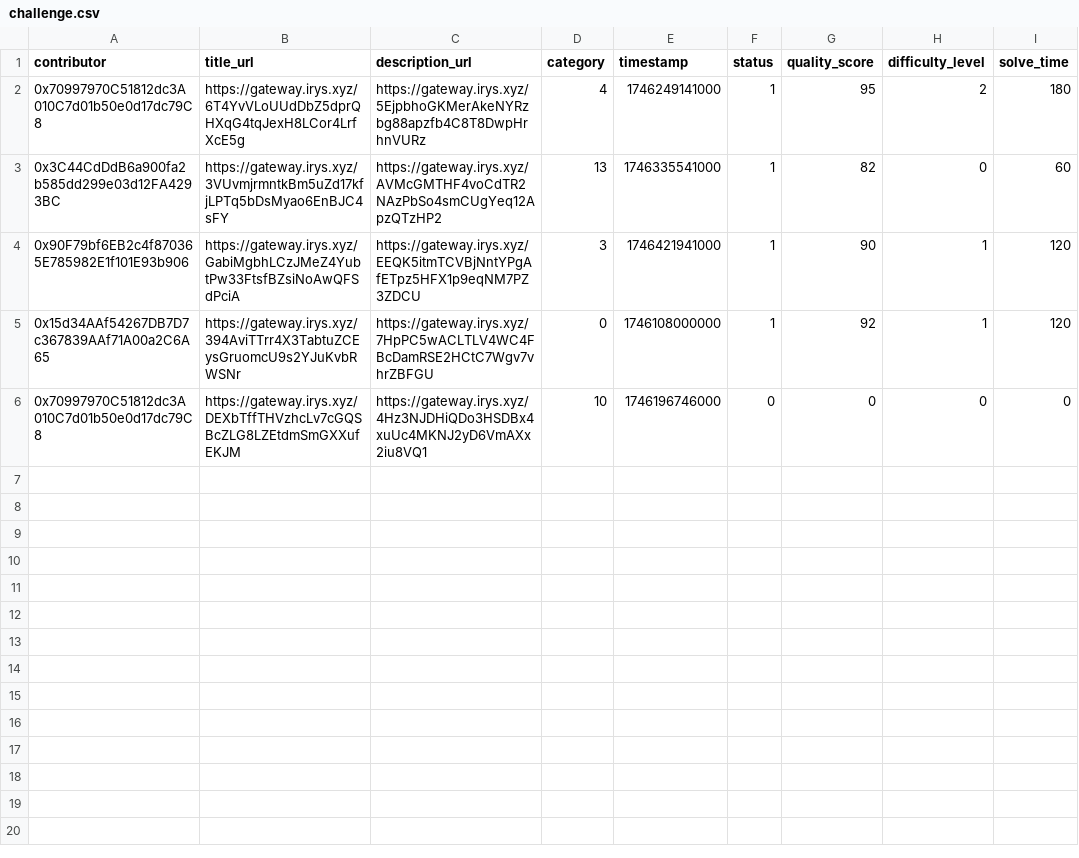
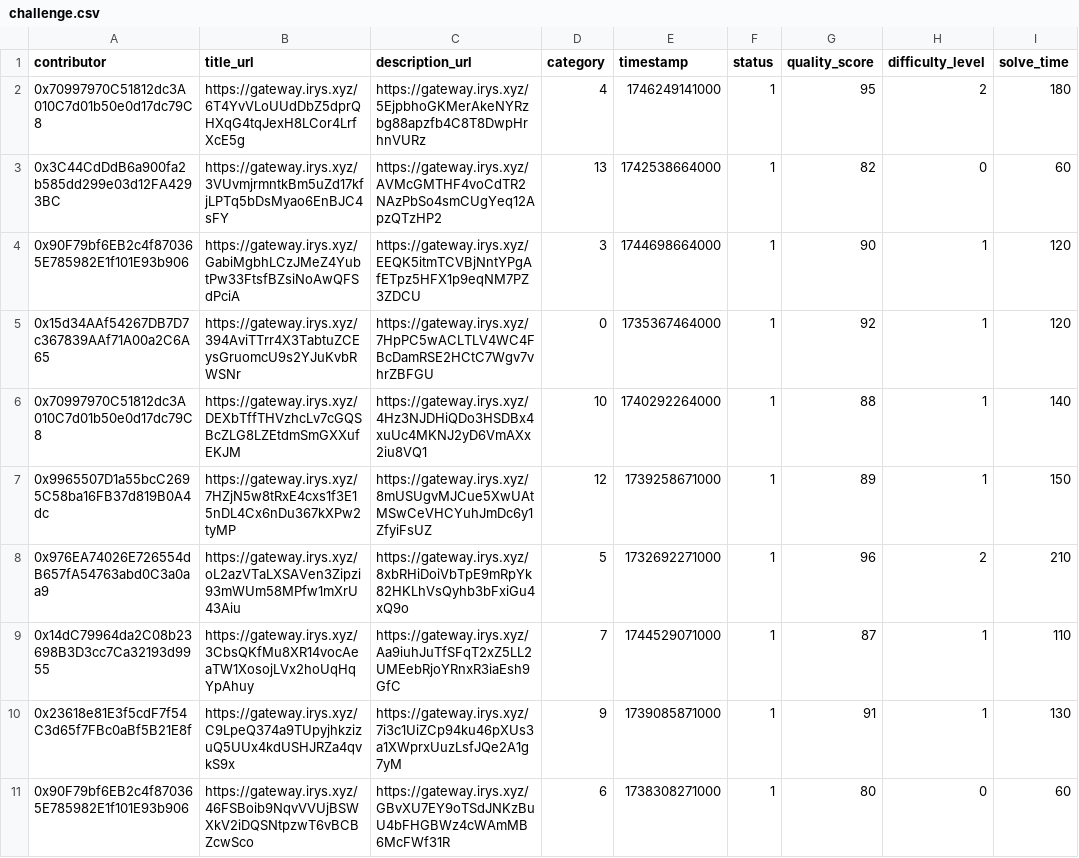
Before and after one commit to SkillChain-The-Reputation-System/skillchain, a CSV file: backend/scripts/challenge.csv, drawn as a sheet.

Commit message:
add more challenge samples

```diff
--- a/backend/scripts/challenge.csv
+++ b/backend/scripts/challenge.csv
@@ -2,5 +2,10 @@ contributor,title_url,description_url,category,timestamp,status,quality_score,di
 0x70997970C51812dc3A010C7d01b50e0d17dc79C8,https://gateway.irys.xyz/6T4YvVLoUUdDbZ5dprQHXqG4tqJexH8LCor4LrfXcE5g,https://gateway.irys.xyz/5EjpbhoGKMerAkeNYRzbg88apzfb4C8T8DwpHrhnVURz,4,1746249141000,1,95,2,180
-0x3C44CdDdB6a900fa2b585dd299e03d12FA4293BC,https://gateway.irys.xyz/3VUvmjrmntkBm5uZd17kfjLPTq5bDsMyao6EnBJC4sFY,https://gateway.irys.xyz/AVMcGMTHF4voCdTR2NAzPbSo4smCUgYeq12ApzQTzHP2,13,1746335541000,1,82,0,60
-0x90F79bf6EB2c4f870365E785982E1f101E93b906,https://gateway.irys.xyz/GabiMgbhLCzJMeZ4YubtPw33FtsfBZsiNoAwQFSdPciA,https://gateway.irys.xyz/EEQK5itmTCVBjNntYPgAfETpz5HFX1p9eqNM7PZ3ZDCU,3,1746421941000,1,90,1,120
-0x15d34AAf54267DB7D7c367839AAf71A00a2C6A65,https://gateway.irys.xyz/394AviTTrr4X3TabtuZCEysGruomcU9s2YJuKvbRWSNr,https://gateway.irys.xyz/7HpPC5wACLTLV4WC4FBcDamRSE2HCtC7Wgv7vhrZBFGU,0,1746108000000,1,92,1,120
-0x70997970C51812dc3A010C7d01b50e0d17dc79C8,https://gateway.irys.xyz/DEXbTffTHVzhcLv7cGQSBcZLG8LZEtdmSmGXXufEKJM,https://gateway.irys.xyz/4Hz3NJDHiQDo3HSDBx4xuUc4MKNJ2yD6VmAXx2iu8VQ1,10,1746196746000,0,0,0,0
+0x3C44CdDdB6a900fa2b585dd299e03d12FA4293BC,https://gateway.irys.xyz/3VUvmjrmntkBm5uZd17kfjLPTq5bDsMyao6EnBJC4sFY,https://gateway.irys.xyz/AVMcGMTHF4voCdTR2NAzPbSo4smCUgYeq12ApzQTzHP2,13,1742538664000,1,82,0,60
+0x90F79bf6EB2c4f870365E785982E1f101E93b906,https://gateway.irys.xyz/GabiMgbhLCzJMeZ4YubtPw33FtsfBZsiNoAwQFSdPciA,https://gateway.irys.xyz/EEQK5itmTCVBjNntYPgAfETpz5HFX1p9eqNM7PZ3ZDCU,3,1744698664000,1,90,1,120
+0x15d34AAf54267DB7D7c367839AAf71A00a2C6A65,https://gateway.irys.xyz/394AviTTrr4X3TabtuZCEysGruomcU9s2YJuKvbRWSNr,https://gateway.irys.xyz/7HpPC5wACLTLV4WC4FBcDamRSE2HCtC7Wgv7vhrZBFGU,0,1735367464000,1,92,1,120
+0x70997970C51812dc3A010C7d01b50e0d17dc79C8,https://gateway.irys.xyz/DEXbTffTHVzhcLv7cGQSBcZLG8LZEtdmSmGXXufEKJM,https://gateway.irys.xyz/4Hz3NJDHiQDo3HSDBx4xuUc4MKNJ2yD6VmAXx2iu8VQ1,10,1740292264000,1,88,1,140
+0x9965507D1a55bcC2695C58ba16FB37d819B0A4dc,https://gateway.irys.xyz/7HZjN5w8tRxE4cxs1f3E15nDL4Cx6nDu367kXPw2tyMP,https://gateway.irys.xyz/8mUSUgvMJCue5XwUAtMSwCeVHCYuhJmDc6y1ZfyiFsUZ,12,1739258671000,1,89,1,150
+0x976EA74026E726554dB657fA54763abd0C3a0aa9,https://gateway.irys.xyz/oL2azVTaLXSAVen3Zipzi93mWUm58MPfw1mXrU43Aiu,https://gateway.irys.xyz/8xbRHiDoiVbTpE9mRpYk82HKLhVsQyhb3bFxiGu4xQ9o,5,1732692271000,1,96,2,210
+0x14dC79964da2C08b23698B3D3cc7Ca32193d9955,https://gateway.irys.xyz/3CbsQKfMu8XR14vocAeaTW1XosojLVx2hoUqHqYpAhuy,https://gateway.irys.xyz/Aa9iuhJuTfSFqT2xZ5LL2UMEebRjoYRnxR3iaEsh9GfC,7,1744529071000,1,87,1,110
+0x23618e81E3f5cdF7f54C3d65f7FBc0aBf5B21E8f,https://gateway.irys.xyz/C9LpeQ374a9TUpyjhkzizuQ5UUx4kdUSHJRZa4qvkS9x,https://gateway.irys.xyz/7i3c1UiZCp94ku46pXUs3a1XWprxUuzLsfJQe2A1g7yM,9,1739085871000,1,91,1,130
+0x90F79bf6EB2c4f870365E785982E1f101E93b906,https://gateway.irys.xyz/46FSBoib9NqvVVUjBSWXkV2iDQSNtpzwT6vBCBZcwSco,https://gateway.irys.xyz/GBvXU7EY9oTSdJNKzBuU4bFHGBWz4cWAmMB6McFWf31R,6,1738308271000,1,80,0,60
```
